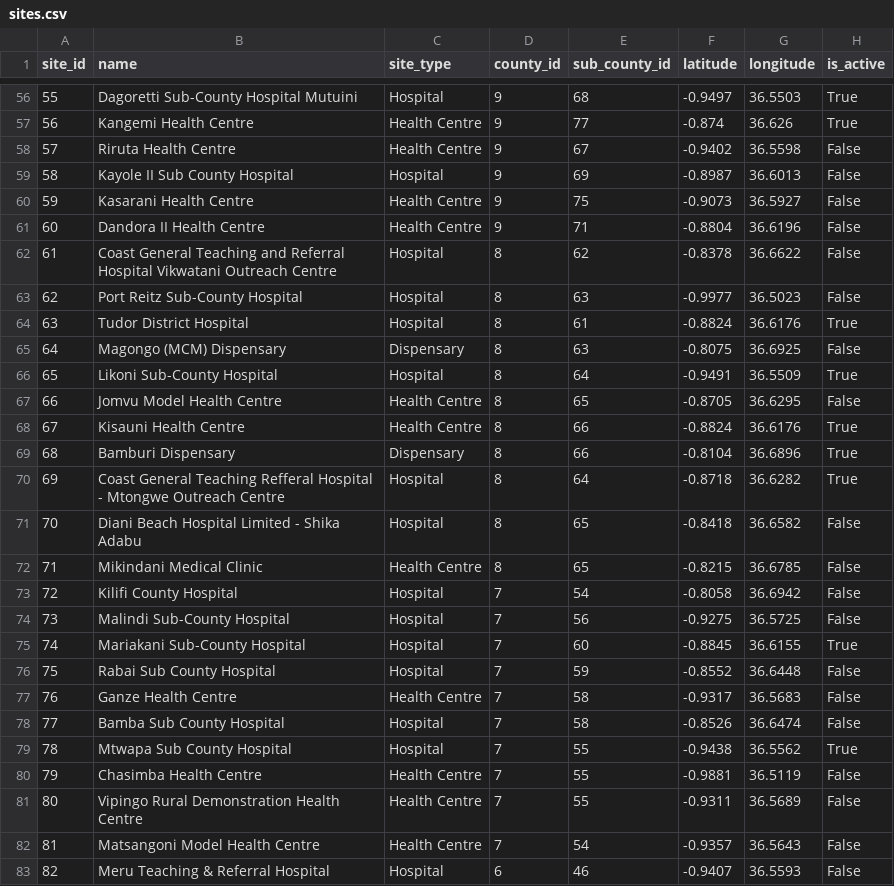
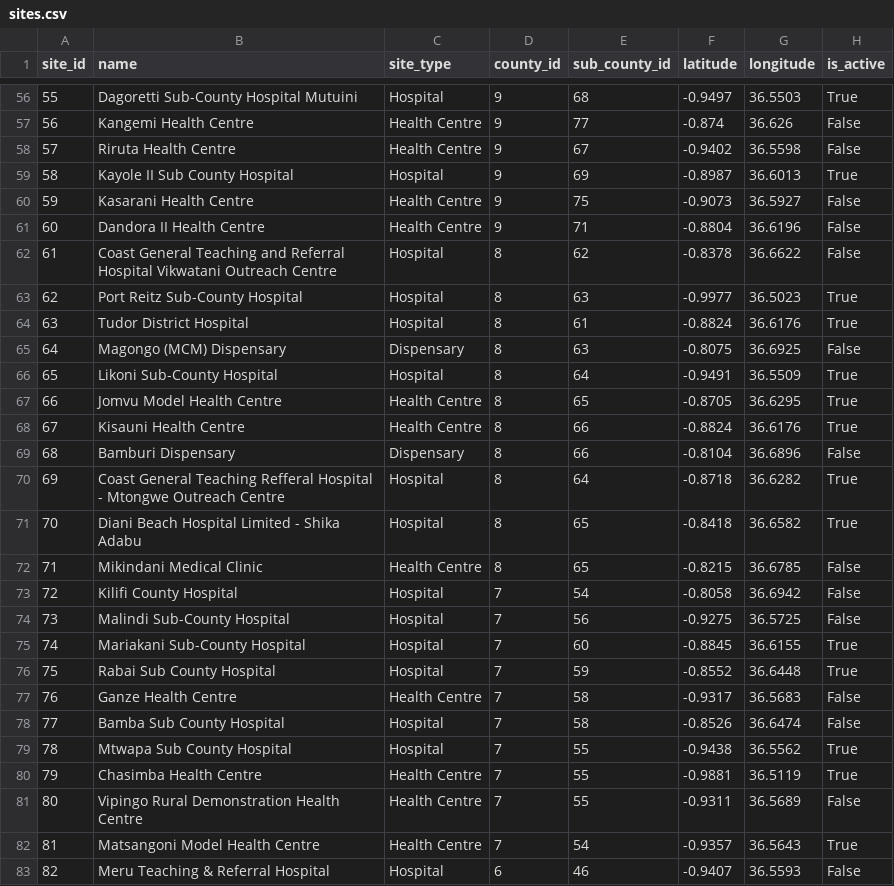
Before and after one commit to Edith-Naike-Edward/interactive-dashboard-backend, a CSV file: data/raw/sites.csv, drawn as a sheet; only a part is shown, gaps mark what is left out; the diff covers the shown part only.

```diff
--- a/data/raw/sites.csv
+++ b/data/raw/sites.csv
@@ -56,5 +56,5 @@ site_id,name,site_type,county_id,sub_county_id,latitude,longitude,is_active
 55,Dagoretti Sub-County Hospital Mutuini,Hospital,9,68,-0.9497,36.5503,True
-56,Kangemi Health Centre,Health Centre,9,77,-0.874,36.626,True
+56,Kangemi Health Centre,Health Centre,9,77,-0.874,36.626,False
 57,Riruta Health Centre,Health Centre,9,67,-0.9402,36.5598,False
-58,Kayole II Sub County Hospital,Hospital,9,69,-0.8987,36.6013,False
+58,Kayole II Sub County Hospital,Hospital,9,69,-0.8987,36.6013,True
 59,Kasarani Health Centre,Health Centre,9,75,-0.9073,36.5927,False
@@ -62,3 +62,3 @@ site_id,name,site_type,county_id,sub_county_id,latitude,longitude,is_active
 61,Coast General Teaching and Referral Hospital Vikwatani Outreach Centre,Hospital,8,62,-0.8378,36.6622,False
-62,Port Reitz Sub-County Hospital,Hospital,8,63,-0.9977,36.5023,False
+62,Port Reitz Sub-County Hospital,Hospital,8,63,-0.9977,36.5023,True
 63,Tudor District Hospital,Hospital,8,61,-0.8824,36.6176,True
@@ -66,7 +66,7 @@ site_id,name,site_type,county_id,sub_county_id,latitude,longitude,is_active
 65,Likoni Sub-County Hospital,Hospital,8,64,-0.9491,36.5509,True
-66,Jomvu Model Health Centre,Health Centre,8,65,-0.8705,36.6295,False
+66,Jomvu Model Health Centre,Health Centre,8,65,-0.8705,36.6295,True
 67,Kisauni Health Centre,Health Centre,8,66,-0.8824,36.6176,True
-68,Bamburi Dispensary,Dispensary,8,66,-0.8104,36.6896,True
+68,Bamburi Dispensary,Dispensary,8,66,-0.8104,36.6896,False
 69,Coast General Teaching Refferal Hospital - Mtongwe Outreach Centre,Hospital,8,64,-0.8718,36.6282,True
-70,Diani Beach Hospital Limited - Shika Adabu,Hospital,8,65,-0.8418,36.6582,False
+70,Diani Beach Hospital Limited - Shika Adabu,Hospital,8,65,-0.8418,36.6582,True
 71,Mikindani Medical Clinic,Health Centre,8,65,-0.8215,36.6785,False
@@ -75,3 +75,3 @@ site_id,name,site_type,county_id,sub_county_id,latitude,longitude,is_active
 74,Mariakani Sub-County Hospital,Hospital,7,60,-0.8845,36.6155,True
-75,Rabai Sub County Hospital,Hospital,7,59,-0.8552,36.6448,False
+75,Rabai Sub County Hospital,Hospital,7,59,-0.8552,36.6448,True
 76,Ganze Health Centre,Health Centre,7,58,-0.9317,36.5683,False
@@ -79,5 +79,5 @@ site_id,name,site_type,county_id,sub_county_id,latitude,longitude,is_active
 78,Mtwapa Sub County Hospital,Hospital,7,55,-0.9438,36.5562,True
-79,Chasimba Health Centre,Health Centre,7,55,-0.9881,36.5119,False
+79,Chasimba Health Centre,Health Centre,7,55,-0.9881,36.5119,True
 80,Vipingo Rural Demonstration Health Centre,Health Centre,7,55,-0.9311,36.5689,False
-81,Matsangoni Model Health Centre,Health Centre,7,54,-0.9357,36.5643,False
+81,Matsangoni Model Health Centre,Health Centre,7,54,-0.9357,36.5643,True
 82,Meru Teaching & Referral Hospital,Hospital,6,46,-0.9407,36.5593,False
```
Also changed, not shown: 34 edited cells elsewhere in this file, data/raw/medical_reviews.csv, data/raw/users.csv, 17 other files.
